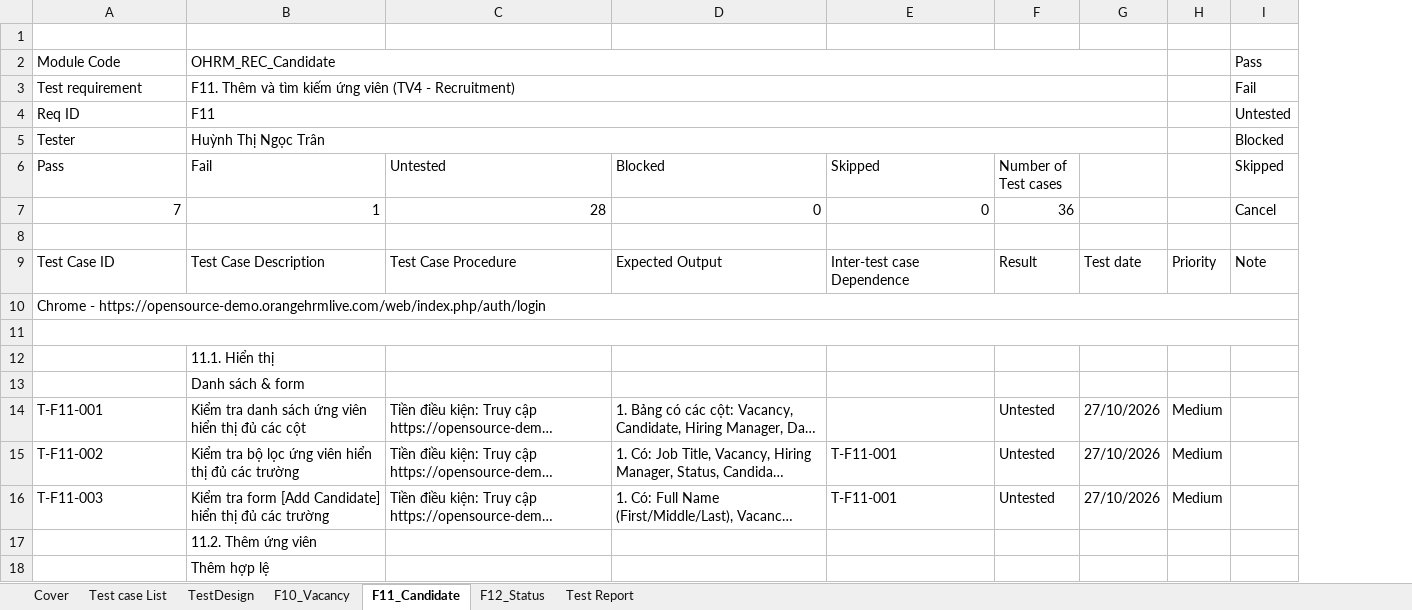
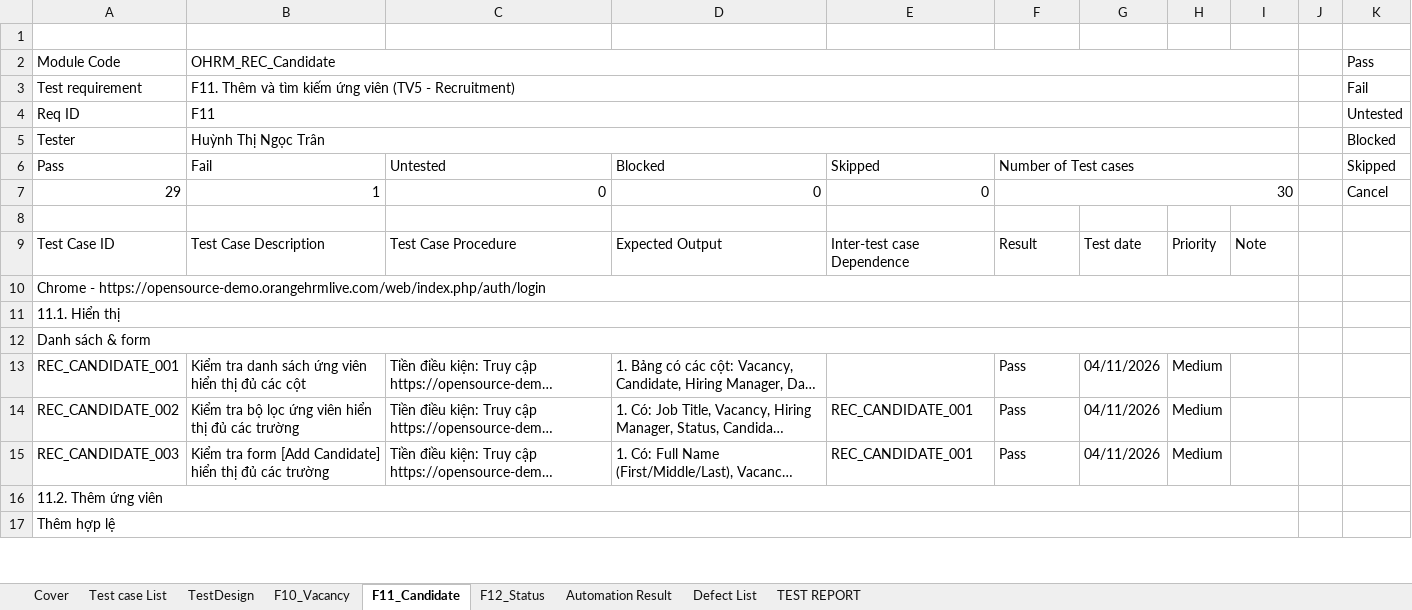
Before and after one commit to VyThanhNgo/Group10_OrangeHRM, an Excel workbook: Group10_23130342_HuynhThiNgocTran.xlsx, sheet F11_Candidate, drawn as a sheet; only a part is shown; long unchanged cells end in …; values as stored, in another font and other column widths than the file's, no cell formats; conditional formats not drawn; removed rows and columns are numbered as before the commit, all else as after; the diff covers the shown part only; the diff names each change by its address in the sheet, - before the commit and + after, or states it on an @@ line.

```diff
--- a/Group10_23130342_HuynhThiNgocTran.xlsx (sheet F11_Candidate)
+++ b/Group10_23130342_HuynhThiNgocTran.xlsx (sheet F11_Candidate)
-sheet tab: Test Report
+sheet tab: Automation Result
+sheet tab: Defect List
+sheet tab: TEST REPORT
-column G, row 9: Test date; rows 14-16: all 27/10/2026
+column G, row 9: Test date; rows 13-15: all 04/11/2026
+column J, empty
+column K (Skipped), rows 2-5: Pass | Fail | Untested | Blocked
-B2:G2 merged
+B2:I2 merged
-I2: Pass
+I2: (empty)
-B3 (Fail): …ứng viên (TV4 - Recruitment)
+B3 (Fail): …ứng viên (TV5 - Recruitment)
-B3:G3 merged
+B3:I3 merged
-I3: Fail
+I3: (empty)
-B4:G4 merged
+B4:I4 merged
-I4: Untested
+I4: (empty)
-B5:G5 merged
+B5:I5 merged
-I5: Blocked
+I5: (empty)
+F6:I6 merged
-I6: Skipped
+I6: (empty)
-row 7: 7 | 1 | 28 | 0 | 0 | 36 |  |  | Cancel
+row 7: 29 | 1 | 0 | 0 | 0 | 30 |  |  |  |  | Cancel
-A11 (Pass): (empty)
+A11 (Pass): 11.1. Hiển thị
-row 12:  | 11.1. Hiển thị
-row 13:  | Danh sách & form
+row 12: Danh sách & form
-A13 (Pass): T-F11-001
+A13 (Pass): REC_CANDIDATE_001
-F13:F15 (Number of Test cases): Untested
+F13:F15 (Number of Test cases): Pass
-A14 (Pass): T-F11-002
+A14 (Pass): REC_CANDIDATE_002
-E14:E15 (Skipped): T-F11-001
+E14:E15 (Skipped): REC_CANDIDATE_001
-A15 (Pass): T-F11-003
+A15 (Pass): REC_CANDIDATE_003
-row 17:  | 11.2. Thêm ứng viên
-row 18:  | Thêm hợp lệ
+row 16: 11.2. Thêm ứng viên
+row 17: Thêm hợp lệ
```
Also changed, not shown: 6 added rows, 12 removed rows and 76 edited cells elsewhere in this sheet, sheet F10_Vacancy, sheet F12_Status, sheet Automation Result, sheet TestDesign, sheet Cover, sheet Test case List, cell formats, formulas that keep their value, 1 other file.
